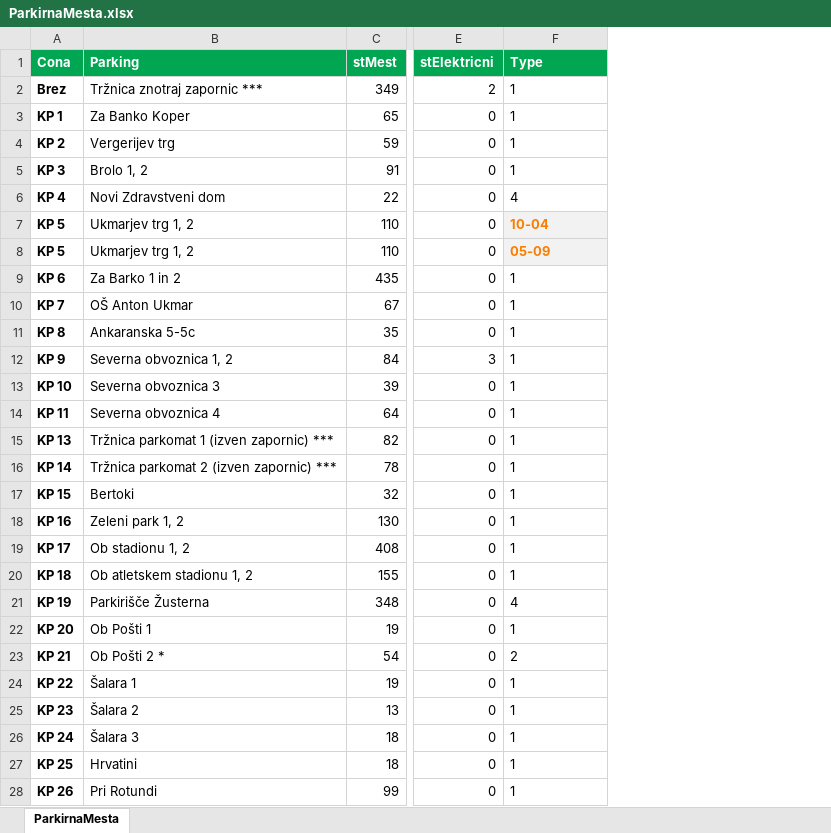
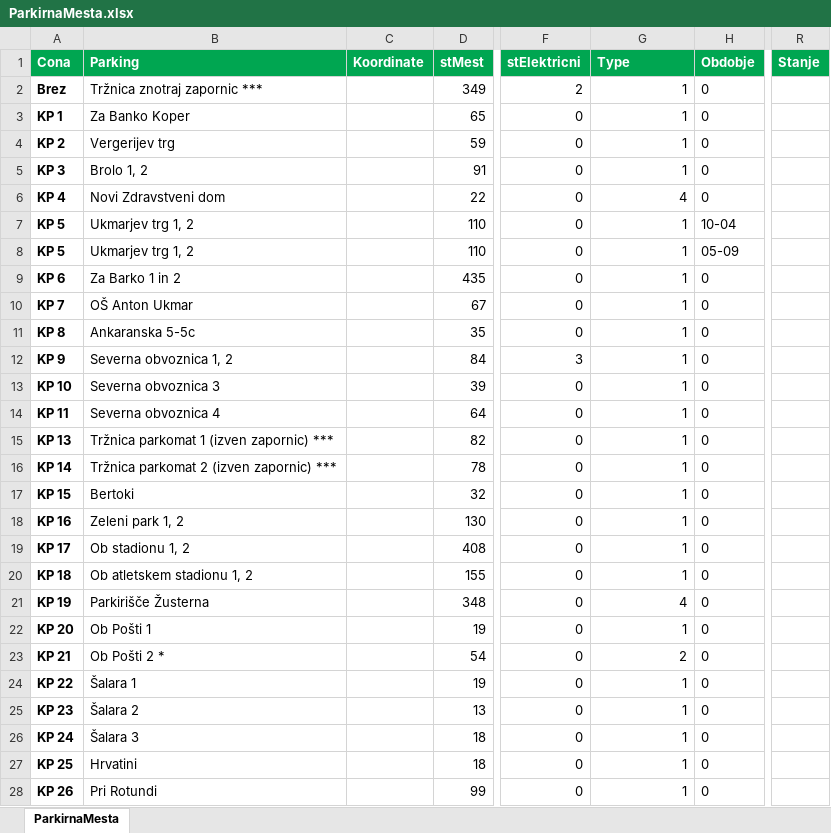
Before and after one commit to Dino314/ParkMeLite, an Excel workbook: Data/ParkirnaMesta.xlsx, sheet ParkirnaMesta, drawn as a sheet; only a part is shown, gaps mark what is left out; values as stored, in another font and other column widths than the file's, no borders; conditional formats not drawn; addresses are those after the commit; the diff covers the shown part only; the diff names each change by its address in the sheet, - before the commit and + after, or states it on an @@ line.

Commit message:
Changed JSON url loading to PHP
Easier way to manipulate data through PHP for later sorting in BootstrapTable and removing of uneccessary rows

```diff
--- a/Data/ParkirnaMesta.xlsx (sheet ParkirnaMesta)
+++ b/Data/ParkirnaMesta.xlsx (sheet ParkirnaMesta)
+column C (Koordinate), empty
+column H (Obdobje), rows 2-28: 0 | 0 | 0 | 0 | 0 | 10-04 | 05-09 | 0 | 0 | 0 | 0 | 0 | 0 | 0 | 0 | 0 | 0 | 0 | 0 | 0 | 0 | 0 | 0 | 0 | 0 | 0 | 0
+column R (Stanje), empty
-G2:G6 alignment: left
+G2:G6 alignment: right
-G7 (Type): 10-04
+G7 (Type): 1
@@ G7:G8 fill: #F2F2F2 → none, bold: on → off, text colour: #FA7D00 → black @@
-G8 (Type): 05-09
+G8 (Type): 1
-G9:G28 alignment: left
+G9:G28 alignment: right
```
Also changed, not shown: cell formats elsewhere in this sheet, 5 other files.
